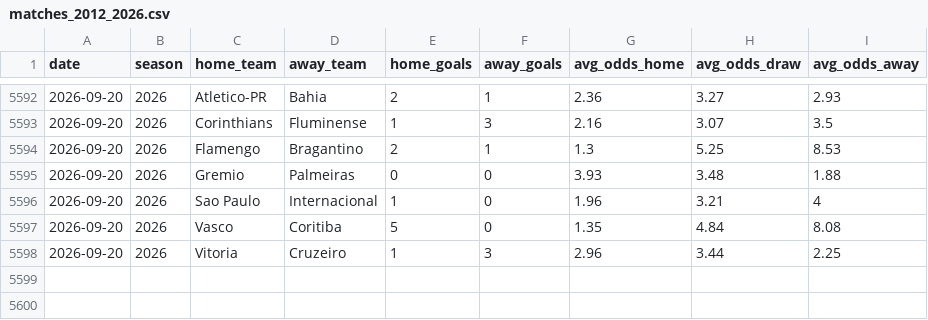
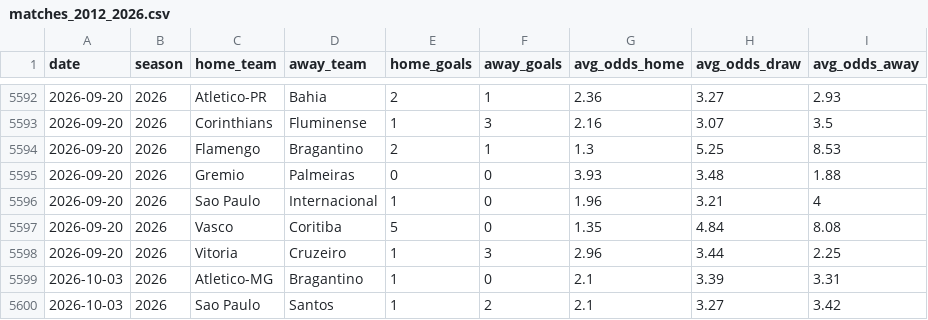
Before and after one commit to guigalhano/brasileirao, a CSV file: data/matches_2012_2026.csv, drawn as a sheet; only a part is shown, gaps mark what is left out.

```diff
--- a/data/matches_2012_2026.csv
+++ b/data/matches_2012_2026.csv
@@ -5598 +5598,3 @@ date,season,home_team,away_team,home_goals,away_goals,avg_odds_home,avg_odds_dra
 2026-09-20,2026,Vitoria,Cruzeiro,1,3,2.96,3.44,2.25
+2026-10-03,2026,Atletico-MG,Bragantino,1,0,2.1,3.39,3.31
+2026-10-03,2026,Sao Paulo,Santos,1,2,2.1,3.27,3.42
```
Also changed, not shown: data/advanced_signals.csv, data/cartola_players_enriched.csv, 8 other files.
